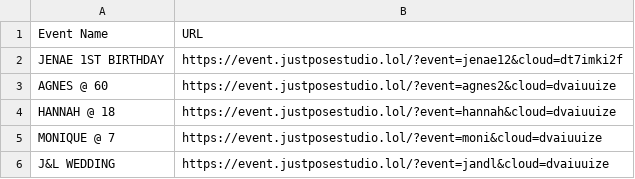
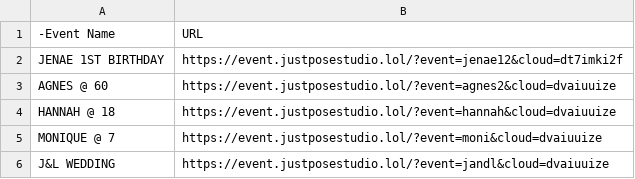
Before and after one commit to sirnichemotivation-rgb/events-landingpage, a CSV file: events.csv, drawn as a sheet; only a part is shown; the diff names each change by its address in the sheet, - before the commit and + after, or states it on an @@ line.

Commit message:
Update events.csv

```diff
--- a/events.csv
+++ b/events.csv
-A1: Event Name
+A1: -Event Name
```
